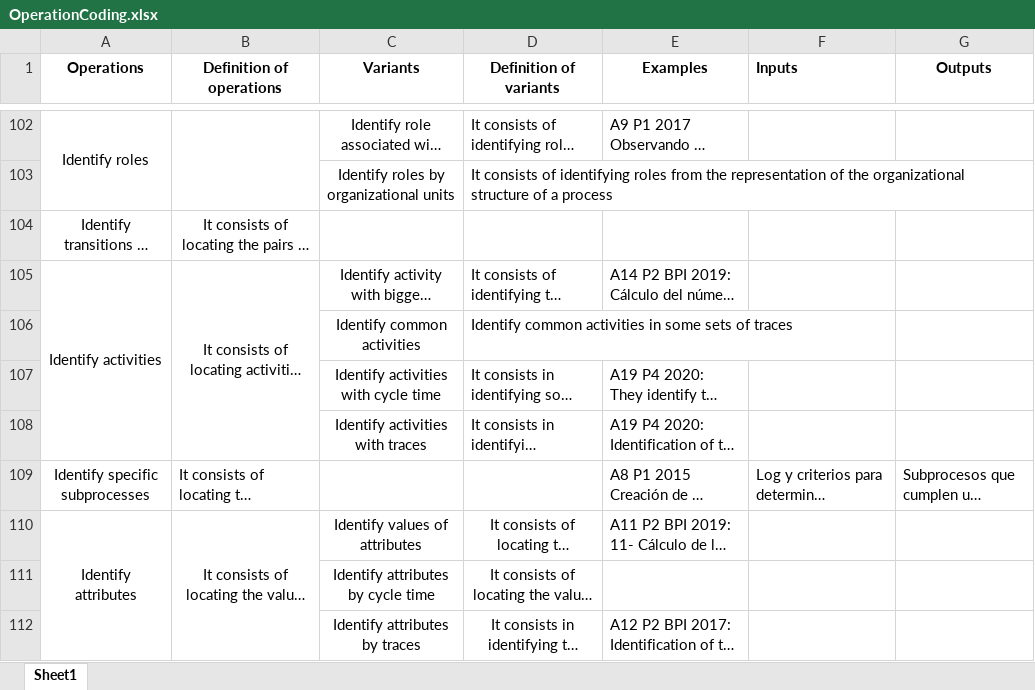
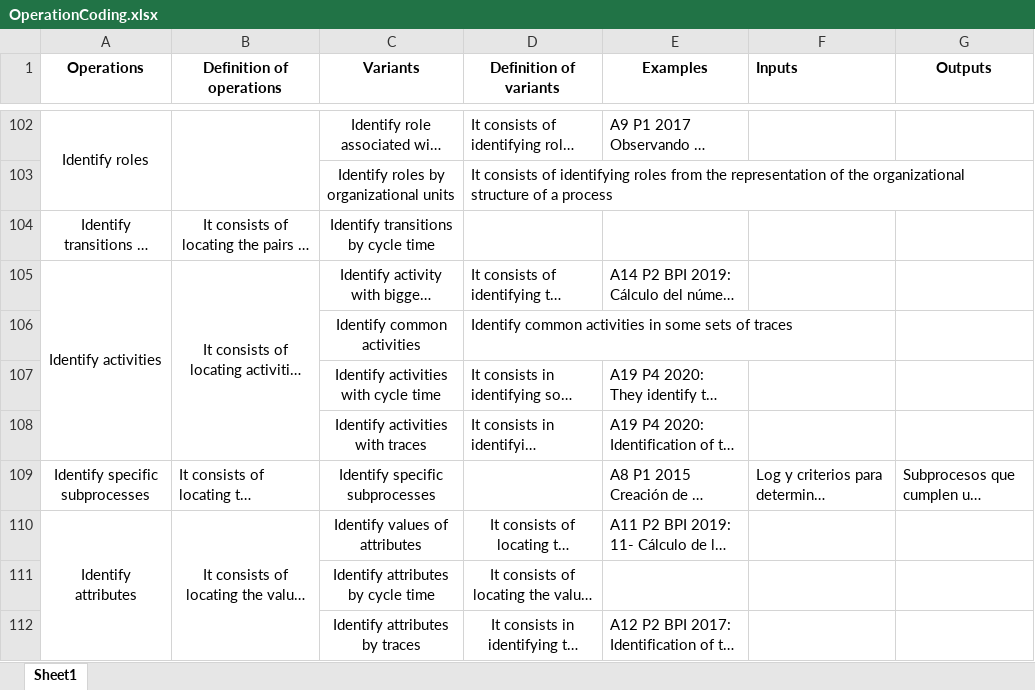
Before and after one commit to isa-group/bpi-challenge-performance-analysis, an Excel workbook: OperationCoding.xlsx, sheet Sheet1, drawn as a sheet; only a part is shown, gaps mark what is left out; long unchanged cells end in …; values as stored, in another font and other column widths than the file's, no borders; the diff covers the shown part only; the diff names each change by its address in the sheet, - before the commit and + after, or states it on an @@ line.

Commit message:
Updated operation coding and relocation of notebook

```diff
--- a/OperationCoding.xlsx (sheet Sheet1)
+++ b/OperationCoding.xlsx (sheet Sheet1)
-C104 (Variants): (empty)
+C104 (Variants): Identify transitions by cycle time
-C109 (Variants): (empty)
+C109 (Variants): Identify specific subprocesses
```
Also changed, not shown: 1 added row, 1 removed row and 35 edited cells elsewhere in this sheet, 1 other file.
